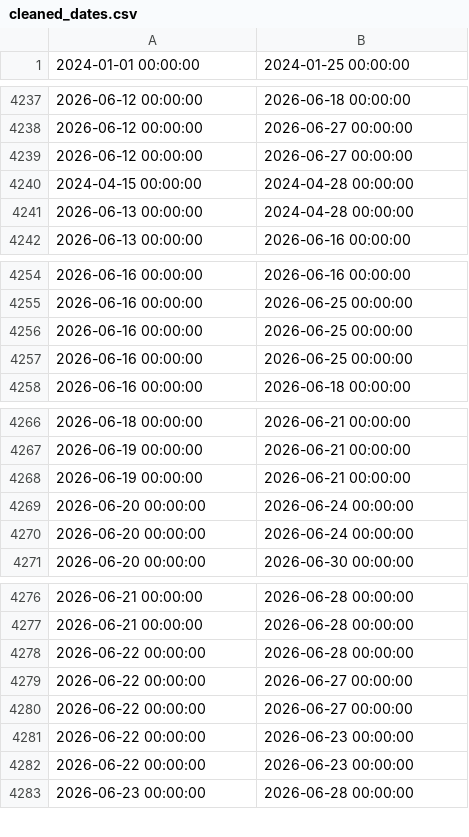
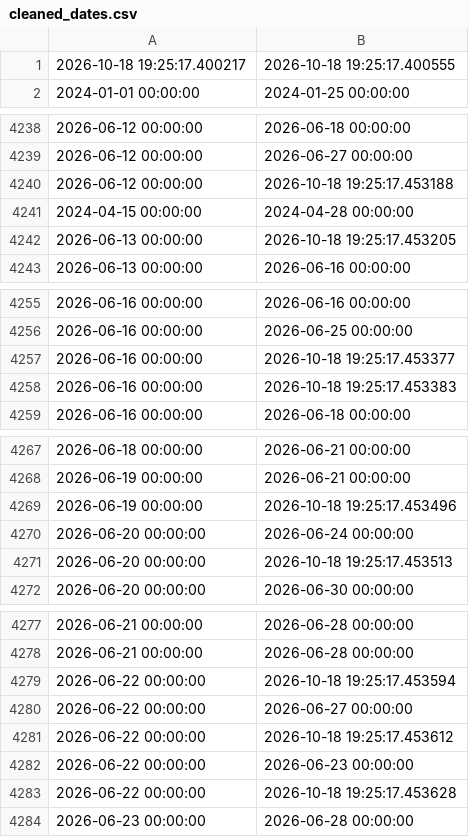
Before and after one commit to VersatileVariable/DatabaseManagementSystemsProject, a CSV file: Data_Normalization/Dates/cleaned_dates.csv, drawn as a sheet; only a part is shown, gaps mark what is left out; the diff covers the shown part only.

```diff
--- a/Data_Normalization/Dates/cleaned_dates.csv
+++ b/Data_Normalization/Dates/cleaned_dates.csv
@@ -1 +1,2 @@
+2026-10-18 19:25:17.400217,2026-10-18 19:25:17.400555
 2024-01-01 00:00:00,2024-01-25 00:00:00
@@ -4238,5 +4239,5 @@
 2026-06-12 00:00:00,2026-06-27 00:00:00
-2026-06-12 00:00:00,2026-06-27 00:00:00
+2026-06-12 00:00:00,2026-10-18 19:25:17.453188
 2024-04-15 00:00:00,2024-04-28 00:00:00
-2026-06-13 00:00:00,2024-04-28 00:00:00
+2026-06-13 00:00:00,2026-10-18 19:25:17.453205
 2026-06-13 00:00:00,2026-06-16 00:00:00
@@ -4255,4 +4256,4 @@
 2026-06-16 00:00:00,2026-06-25 00:00:00
-2026-06-16 00:00:00,2026-06-25 00:00:00
-2026-06-16 00:00:00,2026-06-25 00:00:00
+2026-06-16 00:00:00,2026-10-18 19:25:17.453377
+2026-06-16 00:00:00,2026-10-18 19:25:17.453383
 2026-06-16 00:00:00,2026-06-18 00:00:00
@@ -4267,5 +4268,5 @@
 2026-06-19 00:00:00,2026-06-21 00:00:00
-2026-06-19 00:00:00,2026-06-21 00:00:00
+2026-06-19 00:00:00,2026-10-18 19:25:17.453496
 2026-06-20 00:00:00,2026-06-24 00:00:00
-2026-06-20 00:00:00,2026-06-24 00:00:00
+2026-06-20 00:00:00,2026-10-18 19:25:17.453513
 2026-06-20 00:00:00,2026-06-30 00:00:00
@@ -4277,7 +4278,7 @@
 2026-06-21 00:00:00,2026-06-28 00:00:00
-2026-06-22 00:00:00,2026-06-28 00:00:00
+2026-06-22 00:00:00,2026-10-18 19:25:17.453594
 2026-06-22 00:00:00,2026-06-27 00:00:00
-2026-06-22 00:00:00,2026-06-27 00:00:00
+2026-06-22 00:00:00,2026-10-18 19:25:17.453612
 2026-06-22 00:00:00,2026-06-23 00:00:00
-2026-06-22 00:00:00,2026-06-23 00:00:00
+2026-06-22 00:00:00,2026-10-18 19:25:17.453628
 2026-06-23 00:00:00,2026-06-28 00:00:00
```
Also changed, not shown: 22 edited cells elsewhere in this file, 3 other files.
